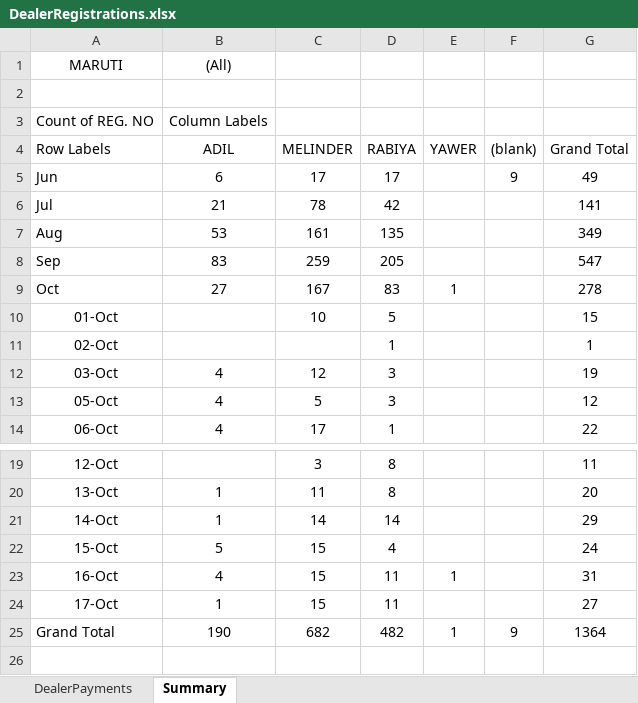
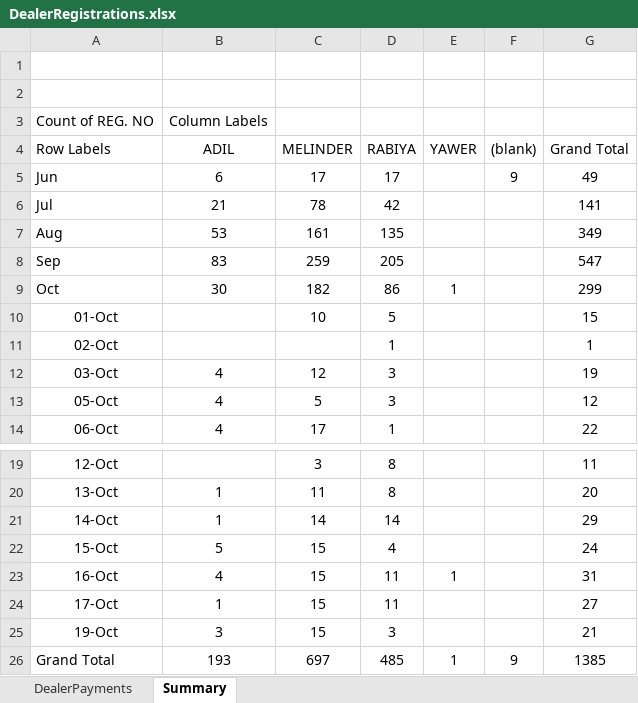
Before and after one commit to adilahmadsofi-ck/Documents, an Excel workbook: DealerRegistrations.xlsx, sheet Summary, drawn as a sheet; only a part is shown, gaps mark what is left out; values as stored, in another font and other column widths than the file's, no borders; addresses are those after the commit; the diff names each change by its address in the sheet, - before the commit and + after, or states it on an @@ line.

Commit message:
Update DealerRegistrations.xlsx

```diff
--- a/DealerRegistrations.xlsx (sheet Summary)
+++ b/DealerRegistrations.xlsx (sheet Summary)
-row 1: MARUTI | (All)
+row 1: (empty)
-B9 (ADIL): 27
+B9 (ADIL): 30
-C9 (MELINDER): 167
+C9 (MELINDER): 182
-D9 (RABIYA): 83
+D9 (RABIYA): 86
-G9 (Grand Total): 278
+G9 (Grand Total): 299
+row 25: 19-Oct | 3 | 15 | 3 |  |  | 21
-B26 (ADIL): 190
+B26 (ADIL): 193
-C26 (MELINDER): 682
+C26 (MELINDER): 697
-D26 (RABIYA): 482
+D26 (RABIYA): 485
-G26 (Grand Total): 1364
+G26 (Grand Total): 1385
```
